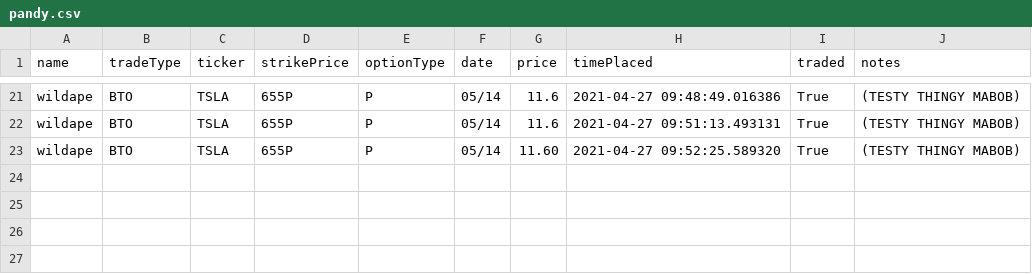
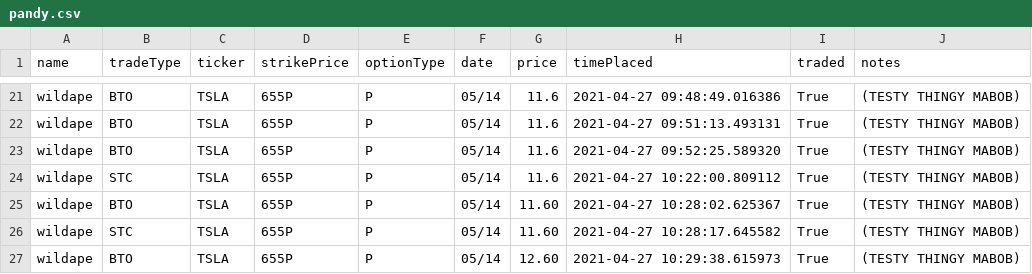
Before and after one commit to Stegasaurus-Stoinks/websockets, a CSV file: Discord-Scraper/trade_data/pandy.csv, drawn as a sheet; only a part is shown, gaps mark what is left out.

```diff
--- a/Discord-Scraper/trade_data/pandy.csv
+++ b/Discord-Scraper/trade_data/pandy.csv
@@ -22,2 +22,6 @@ wildape,BTO,TSLA,655P,P,05/14,11.6,2021-04-27 09:48:49.016386,True,(TESTY THINGY
 wildape,BTO,TSLA,655P,P,05/14,11.6,2021-04-27 09:51:13.493131,True,(TESTY THINGY MABOB)
-wildape,BTO,TSLA,655P,P,05/14,11.60,2021-04-27 09:52:25.589320,True,(TESTY THINGY MABOB)
+wildape,BTO,TSLA,655P,P,05/14,11.6,2021-04-27 09:52:25.589320,True,(TESTY THINGY MABOB)
+wildape,STC,TSLA,655P,P,05/14,11.6,2021-04-27 10:22:00.809112,True,(TESTY THINGY MABOB)
+wildape,BTO,TSLA,655P,P,05/14,11.60,2021-04-27 10:28:02.625367,True,(TESTY THINGY MABOB)
+wildape,STC,TSLA,655P,P,05/14,11.60,2021-04-27 10:28:17.645582,True,(TESTY THINGY MABOB)
+wildape,BTO,TSLA,655P,P,05/14,12.60,2021-04-27 10:29:38.615973,True,(TESTY THINGY MABOB)
```
Also changed, not shown: Discord-Scraper/trade_data/cur_positions.csv, 2 other files.
